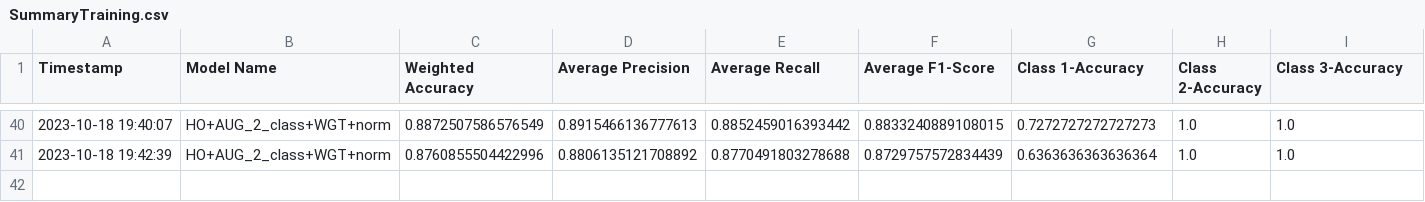
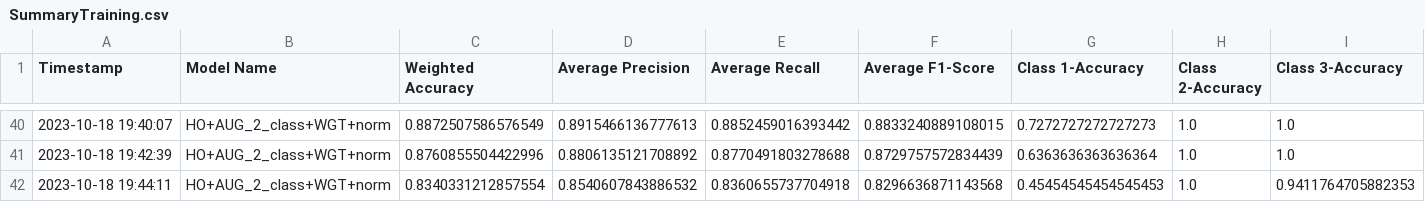
Before and after one commit to CS4272-QualityEngineering-Project/Lung-Sound-Classification-to-Detect-Respiratory-Diseases, a CSV file: SummaryTraining.csv, drawn as a sheet; only a part is shown, gaps mark what is left out; rows hold the shown columns only; the diff names each change by its address in the sheet, - before the commit and + after, or states it on an @@ line.

```diff
--- a/SummaryTraining.csv
+++ b/SummaryTraining.csv
+row 42: 2023-10-18 19:44:11 | HO+AUG_2_class+WGT+norm | 0.8340331212857554 | 0.8540607843886532 | 0.8360655737704918 | 0.8296636871143568 | 0.45454545454545453 | 1.0 | 0.9411764705882353
```
